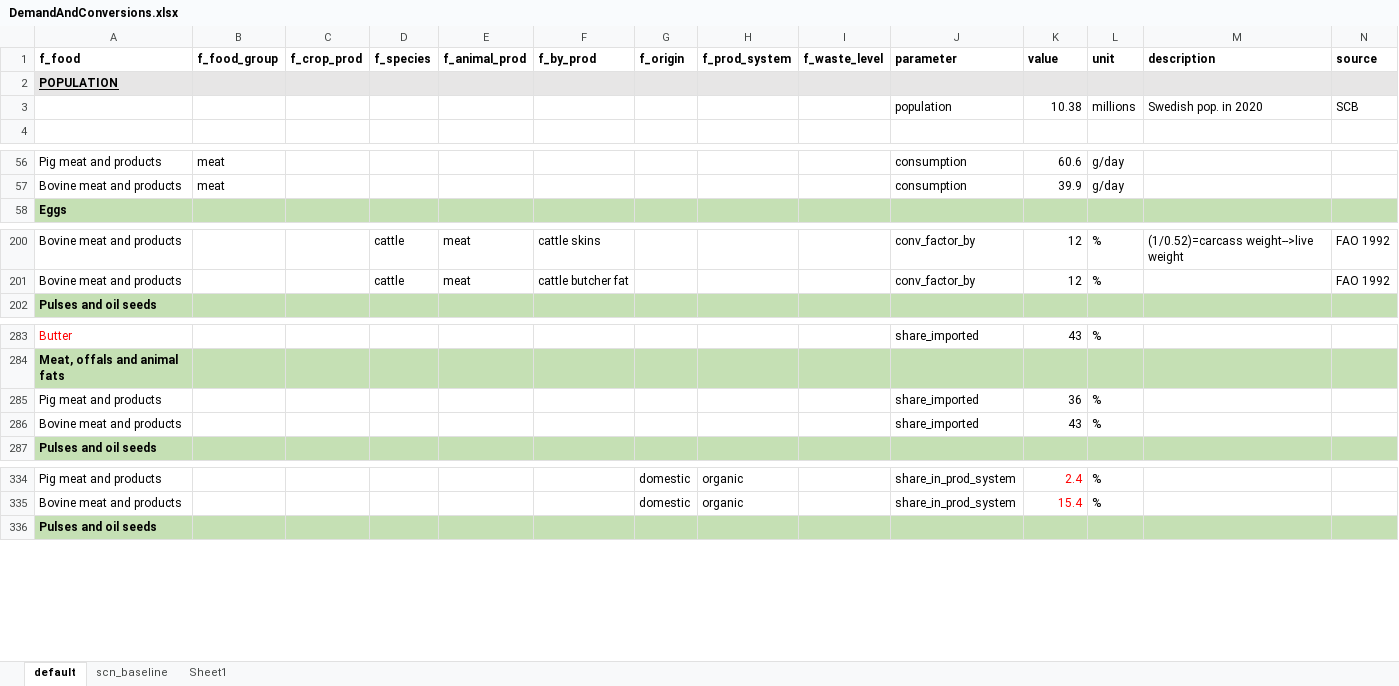
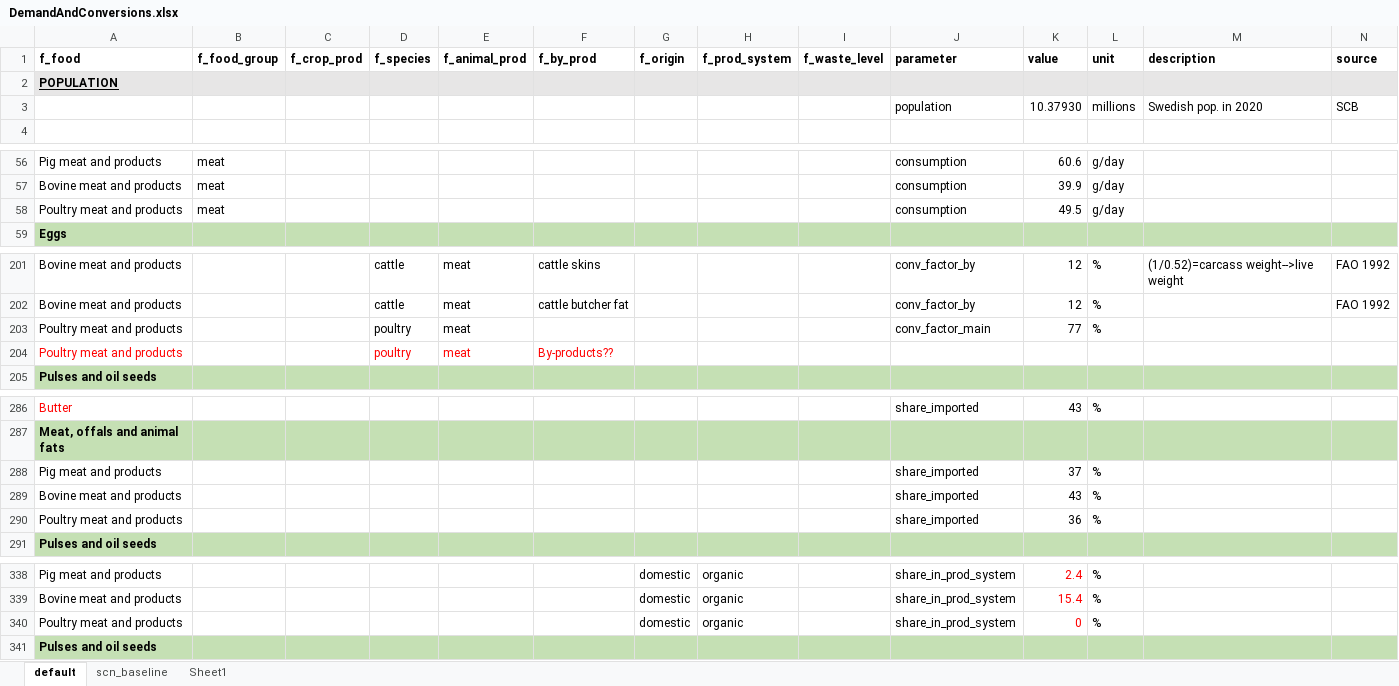
Before and after one commit to SLU-foodsystems/CIBUSmod, an Excel workbook: data/prod_parameters/DemandAndConversions.xlsx, sheet default, drawn as a sheet; only a part is shown, gaps mark what is left out; values as stored, in another font and other column widths than the file's, no borders; addresses are those after the commit; the diff names each change by its address in the sheet, - before the commit and + after, or states it on an @@ line.

```diff
--- a/data/prod_parameters/DemandAndConversions.xlsx (sheet default)
+++ b/data/prod_parameters/DemandAndConversions.xlsx (sheet default)
-K3 (value): 10.38
+K3 (value): 10.37930
+row 58: Poultry meat and products | meat |  |  |  |  |  |  |  | consumption | 49.5 | g/day
+row 203: Poultry meat and products |  |  | poultry | meat |  |  |  |  | conv_factor_main | 77 | %
+row 204: Poultry meat and products |  |  | poultry | meat | By-products??
-K288 (value): 36
+K288 (value): 37
+row 290: Poultry meat and products |  |  |  |  |  |  |  |  | share_imported | 36 | %
+row 340: Poultry meat and products |  |  |  |  |  | domestic | organic |  | share_in_prod_system | 0 | %
```
Also changed, not shown: sheet scn_baseline, formulas that keep their value, data/prod_parameters/CattleHerd.xlsx.
